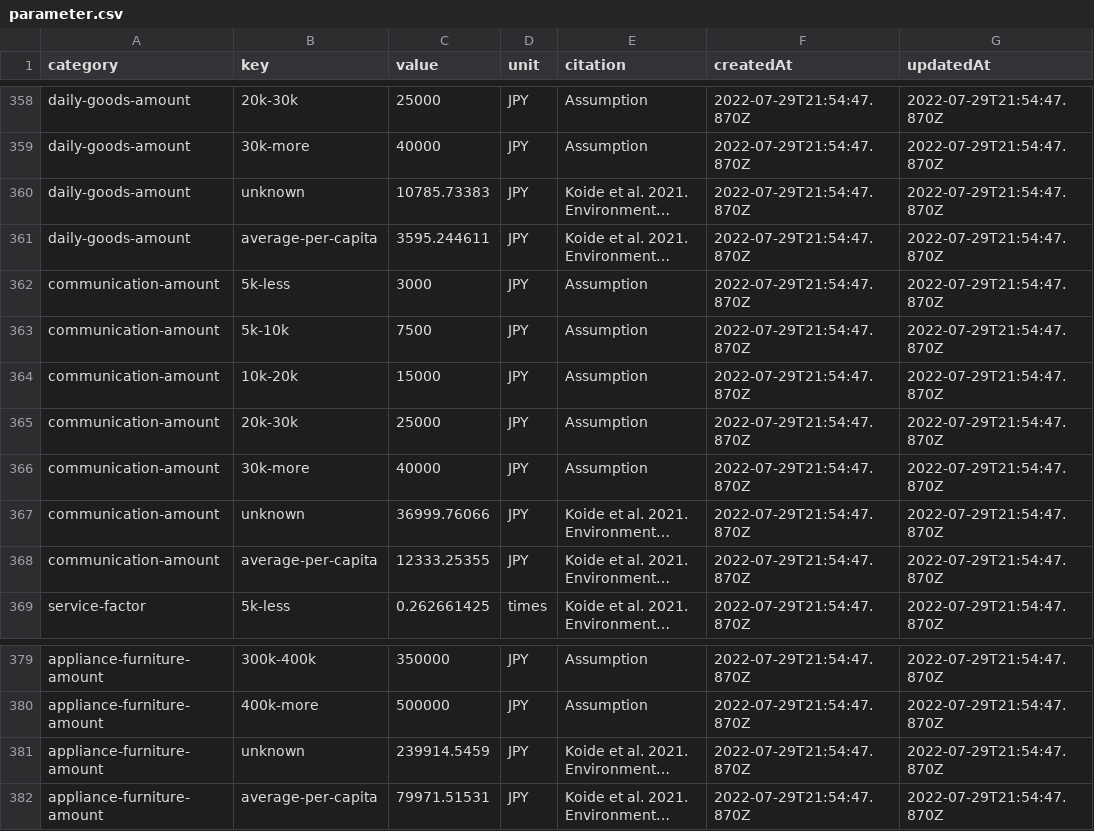
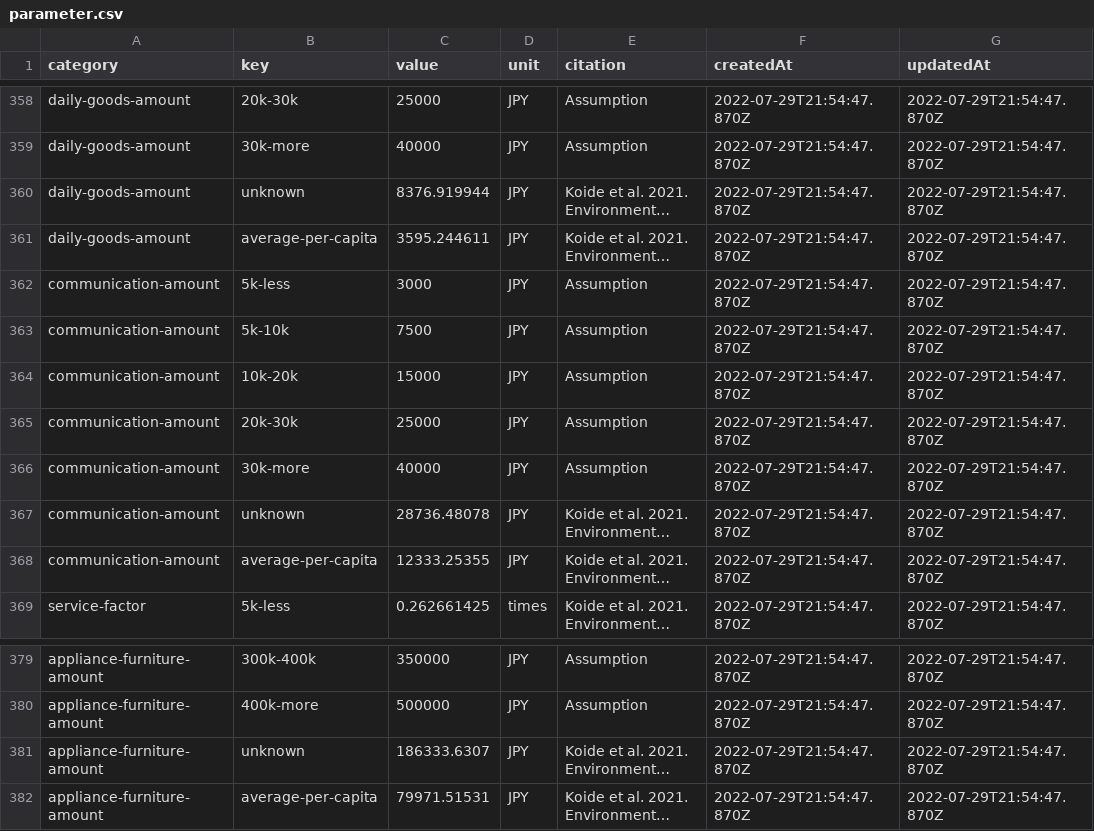
Before and after one commit to codeforjapan/JibungotoPlanet-backend, a CSV file: data/parameter.csv, drawn as a sheet; only a part is shown, gaps mark what is left out; long unchanged cells end in …; the diff names each change by its address in the sheet, - before the commit and + after, or states it on an @@ line.

```diff
--- a/data/parameter.csv
+++ b/data/parameter.csv
-C360 (value): 10785.73383
+C360 (value): 8376.919944
-C367 (value): 36999.76066
+C367 (value): 28736.48078
-C381 (value): 239914.5459
+C381 (value): 186333.6307
```
Also changed, not shown: data/option.csv, 4 other files.
